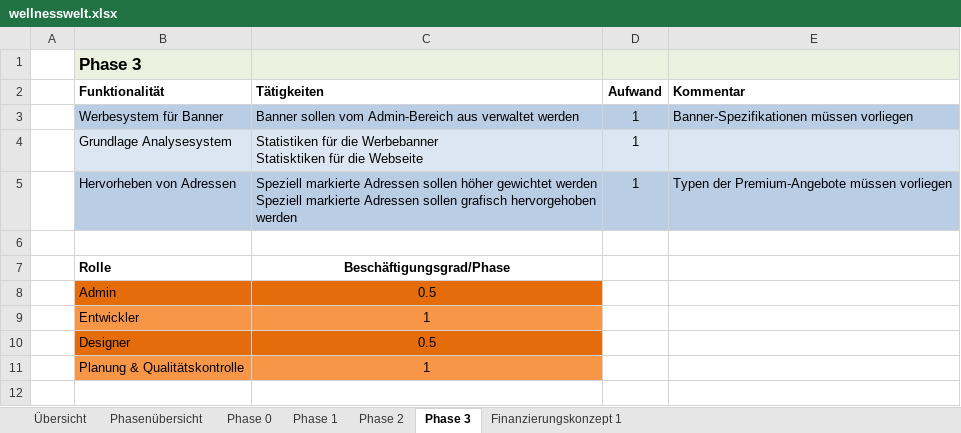
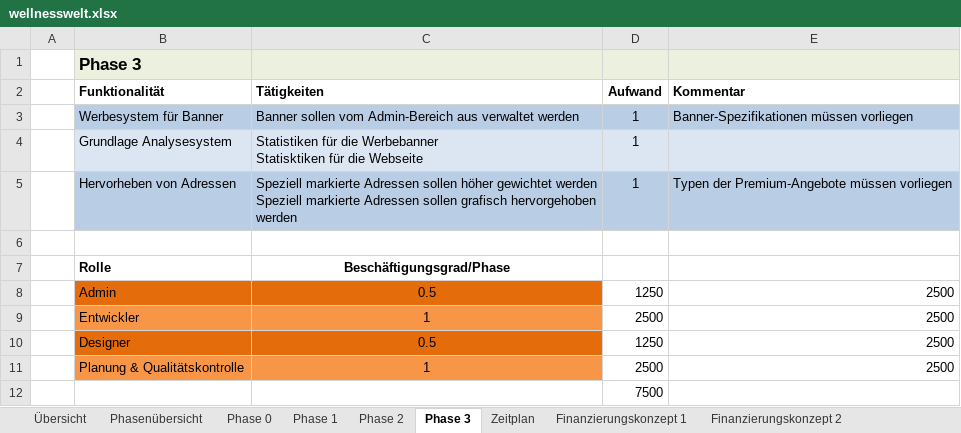
Before and after one commit to DirkSonguer/zeitgeist-framework, an Excel workbook: zeitgeist/applications/wellnesswelt_admin/_material/wellnesswelt.xlsx, sheet Phase 3, drawn as a sheet; values as stored, in another font and other column widths than the file's, no borders; the diff names each change by its address in the sheet, - before the commit and + after, or states it on an @@ line.

```diff
--- a/zeitgeist/applications/wellnesswelt_admin/_material/wellnesswelt.xlsx (sheet Phase 3)
+++ b/zeitgeist/applications/wellnesswelt_admin/_material/wellnesswelt.xlsx (sheet Phase 3)
+sheet tab: Zeitplan
+sheet tab: Finanzierungskonzept 2
-D8 (Aufwand): (empty)
+D8 (Aufwand): 1250
-E8:E11 (Kommentar): (empty)
+E8:E11 (Kommentar): 2500
-D9 (Aufwand): (empty)
+D9 (Aufwand): 2500
-D10 (Aufwand): (empty)
+D10 (Aufwand): 1250
-D11 (Aufwand): (empty)
+D11 (Aufwand): 2500
+row 12:  |  |  | 7500
```
Also changed, not shown: sheet Finanzierungskonzept 1, sheet Phase 1, sheet Phase 2, sheet Phase 0, other sheet tabs, charts or pictures.
